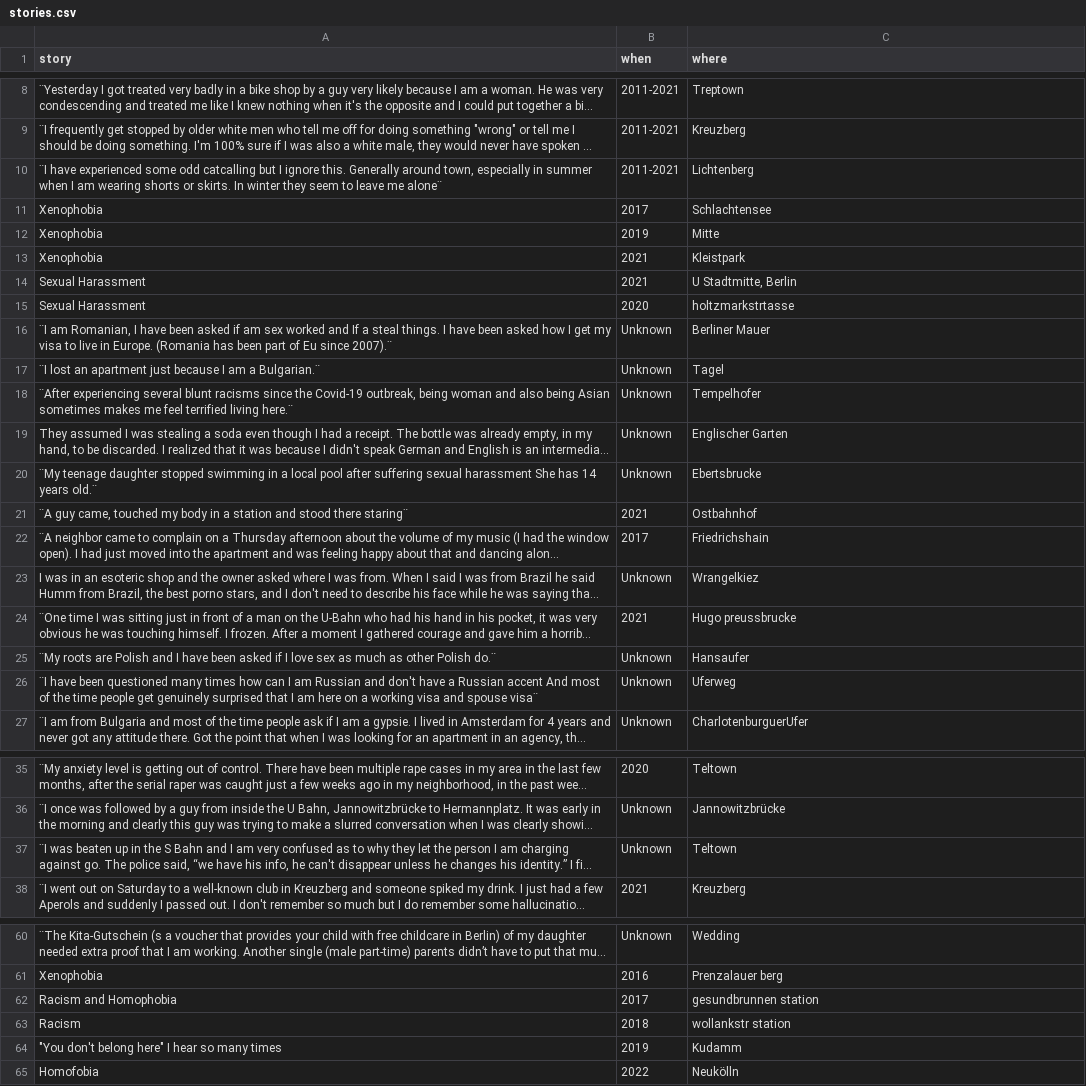
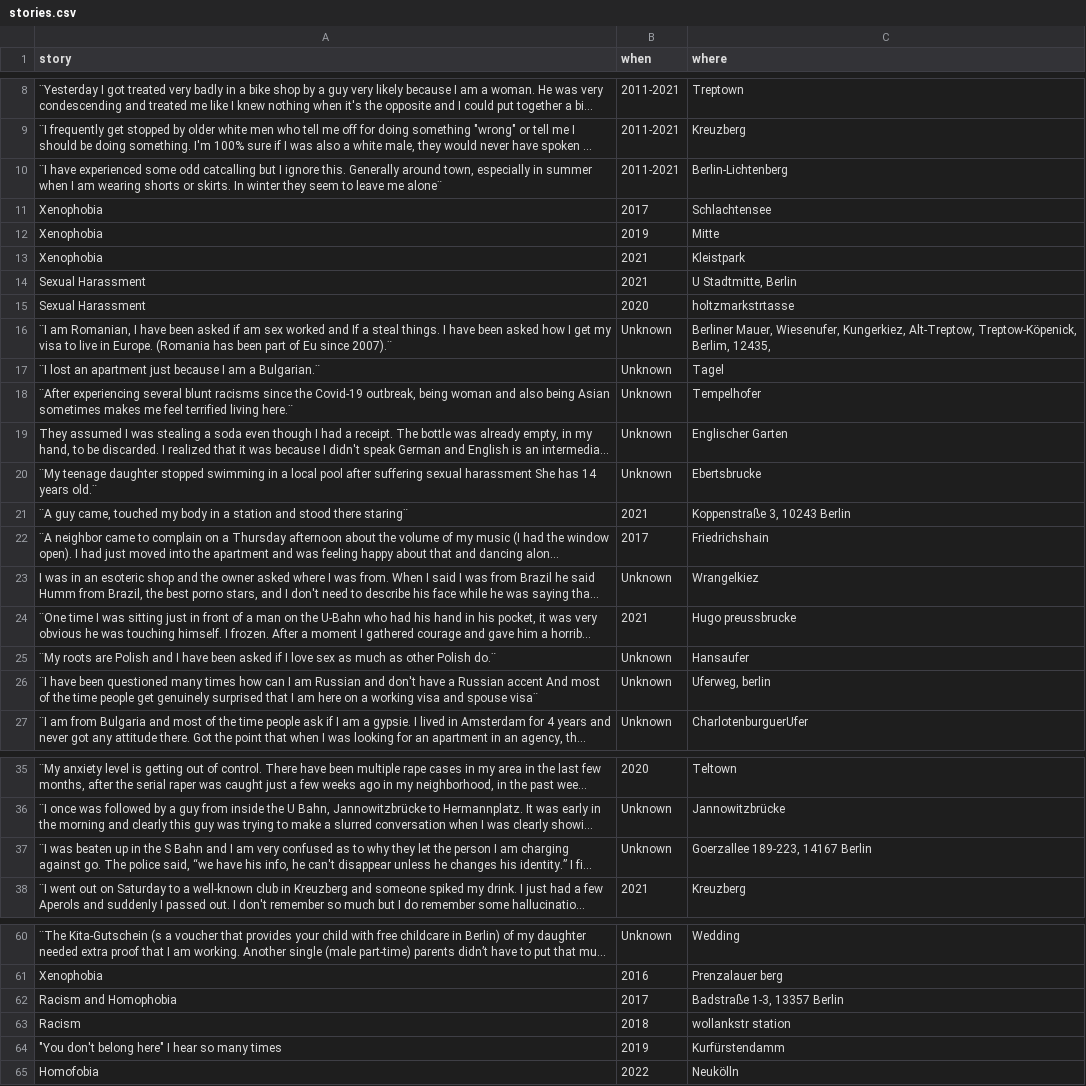
Before and after one commit to pbragamiranda/seeing_through_you, a CSV file: db/stories.csv, drawn as a sheet; only a part is shown, gaps mark what is left out; long unchanged cells end in …; the diff covers the shown part only; the diff names each change by its address in the sheet, - before the commit and + after, or states it on an @@ line.

```diff
--- a/db/stories.csv
+++ b/db/stories.csv
-C10 (where): Lichtenberg
+C10 (where): Berlin-Lichtenberg
-C16 (where): Berliner Mauer
+C16 (where): Berliner Mauer, Wiesenufer, Kungerkiez, Alt-Treptow, Treptow-Köpenick, Berlim, 12435,
-C21 (where): Ostbahnhof
+C21 (where): Koppenstraße 3, 10243 Berlin
-C26 (where): Uferweg
+C26 (where): Uferweg, berlin
-C37 (where): Teltown
+C37 (where): Goerzallee 189-223, 14167 Berlin
-C62 (where): gesundbrunnen station
+C62 (where): Badstraße 1-3, 13357 Berlin
-C64 (where): Kudamm
+C64 (where): Kurfürstendamm
```
Also changed, not shown: 2 edited cells elsewhere in this file, 1 other file.
